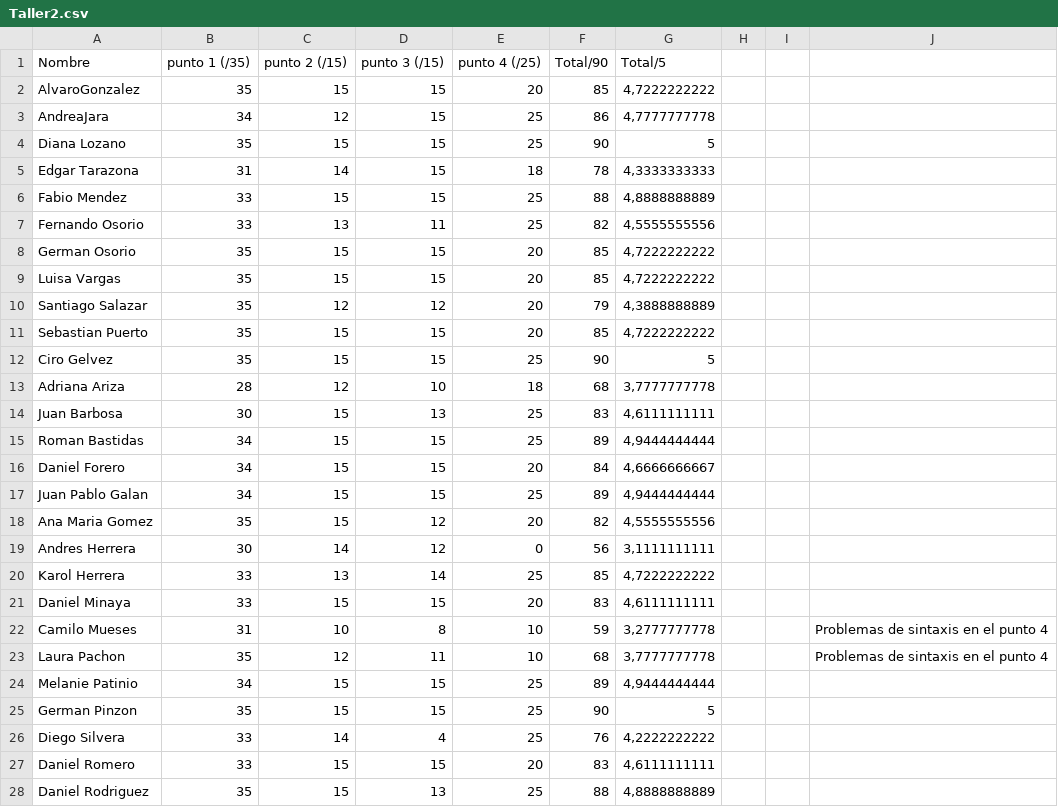
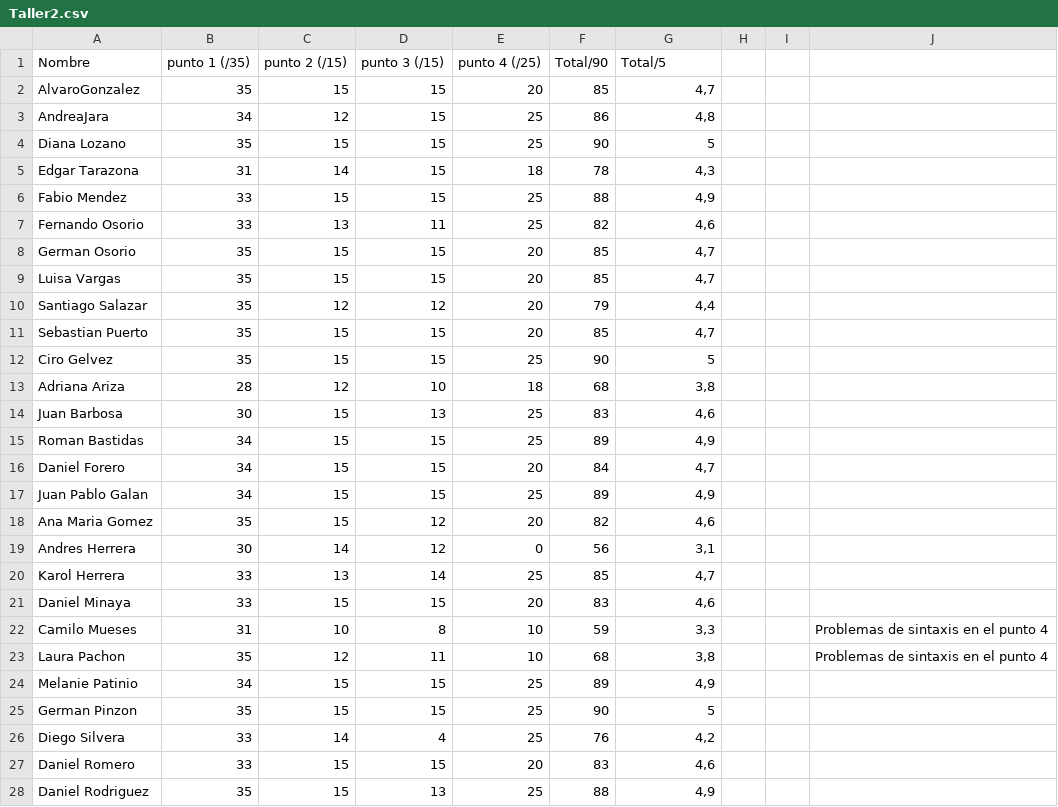
Before and after one commit to ComputoCienciasUniandes/HerramientasComputacionales, a CSV file: Grades/notas/2014-2/Taller2.csv, drawn as a sheet; only a part is shown; the diff covers the shown part only.

Commit message:
Update Taller2.csv

```diff
--- a/Grades/notas/2014-2/Taller2.csv
+++ b/Grades/notas/2014-2/Taller2.csv
@@ -1,28 +1,28 @@
 Nombre,punto 1 (/35),punto 2 (/15),punto 3 (/15),punto 4 (/25),Total/90,Total/5,,,
-AlvaroGonzalez,35,15,15,20,85,"4,7222222222",,,
-AndreaJara,34,12,15,25,86,"4,7777777778",,,
+AlvaroGonzalez,35,15,15,20,85,"4,7",,,
+AndreaJara,34,12,15,25,86,"4,8",,,
 Diana Lozano,35,15,15,25,90,5,,,
-Edgar Tarazona,31,14,15,18,78,"4,3333333333",,,
-Fabio Mendez,33,15,15,25,88,"4,8888888889",,,
-Fernando Osorio,33,13,11,25,82,"4,5555555556",,,
-German Osorio ,35,15,15,20,85,"4,7222222222",,,
-Luisa Vargas,35,15,15,20,85,"4,7222222222",,,
-Santiago Salazar,35,12,12,20,79,"4,3888888889",,,
-Sebastian Puerto,35,15,15,20,85,"4,7222222222",,,
+Edgar Tarazona,31,14,15,18,78,"4,3",,,
+Fabio Mendez,33,15,15,25,88,"4,9",,,
+Fernando Osorio,33,13,11,25,82,"4,6",,,
+German Osorio ,35,15,15,20,85,"4,7",,,
+Luisa Vargas,35,15,15,20,85,"4,7",,,
+Santiago Salazar,35,12,12,20,79,"4,4",,,
+Sebastian Puerto,35,15,15,20,85,"4,7",,,
 Ciro Gelvez ,35,15,15,25,90,5,,,
-Adriana Ariza,28,12,10,18,68,"3,7777777778",,,
-Juan Barbosa,30,15,13,25,83,"4,6111111111",,,
-Roman Bastidas,34,15,15,25,89,"4,9444444444",,,
-Daniel Forero,34,15,15,20,84,"4,6666666667",,,
-Juan Pablo Galan,34,15,15,25,89,"4,9444444444",,,
-Ana Maria Gomez,35,15,12,20,82,"4,5555555556",,,
-Andres Herrera,30,14,12,0,56,"3,1111111111",,,
-Karol Herrera,33,13,14,25,85,"4,7222222222",,,
-Daniel Minaya,33,15,15,20,83,"4,6111111111",,,
-Camilo Mueses,31,10,8,10,59,"3,2777777778",,,Problemas de sintaxis en el punto 4
-Laura Pachon,35,12,11,10,68,"3,7777777778",,,Problemas de sintaxis en el punto 4
-Melanie Patinio,34,15,15,25,89,"4,9444444444",,,
+Adriana Ariza,28,12,10,18,68,"3,8",,,
+Juan Barbosa,30,15,13,25,83,"4,6",,,
+Roman Bastidas,34,15,15,25,89,"4,9",,,
+Daniel Forero,34,15,15,20,84,"4,7",,,
+Juan Pablo Galan,34,15,15,25,89,"4,9",,,
+Ana Maria Gomez,35,15,12,20,82,"4,6",,,
+Andres Herrera,30,14,12,0,56,"3,1",,,
+Karol Herrera,33,13,14,25,85,"4,7",,,
+Daniel Minaya,33,15,15,20,83,"4,6",,,
+Camilo Mueses,31,10,8,10,59,"3,3",,,Problemas de sintaxis en el punto 4
+Laura Pachon,35,12,11,10,68,"3,8",,,Problemas de sintaxis en el punto 4
+Melanie Patinio,34,15,15,25,89,"4,9",,,
 German Pinzon,35,15,15,25,90,5,,,
-Diego Silvera,33,14,4,25,76,"4,2222222222",,,
-Daniel Romero,33,15,15,20,83,"4,6111111111",,,
-Daniel Rodriguez,35,15,13,25,88,"4,8888888889",,,
+Diego Silvera,33,14,4,25,76,"4,2",,,
+Daniel Romero,33,15,15,20,83,"4,6",,,
+Daniel Rodriguez,35,15,13,25,88,"4,9",,,
```
Also changed, not shown: 4 edited cells elsewhere in this file.
